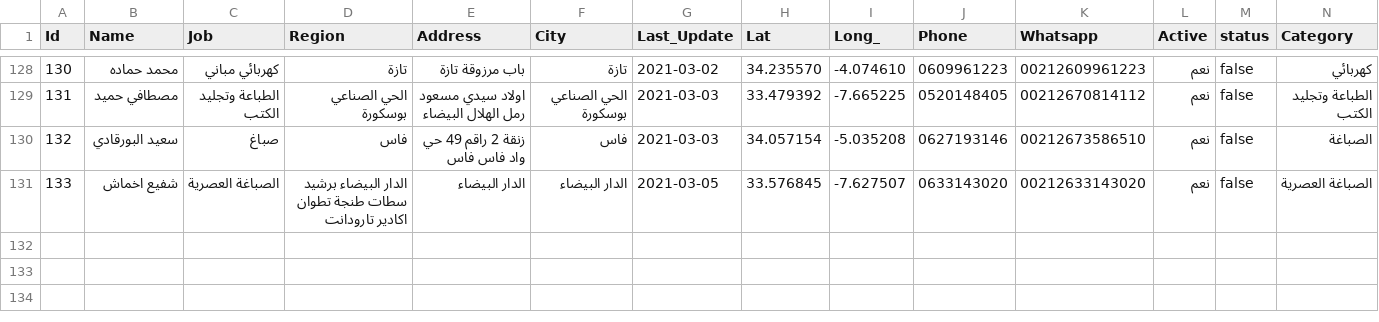
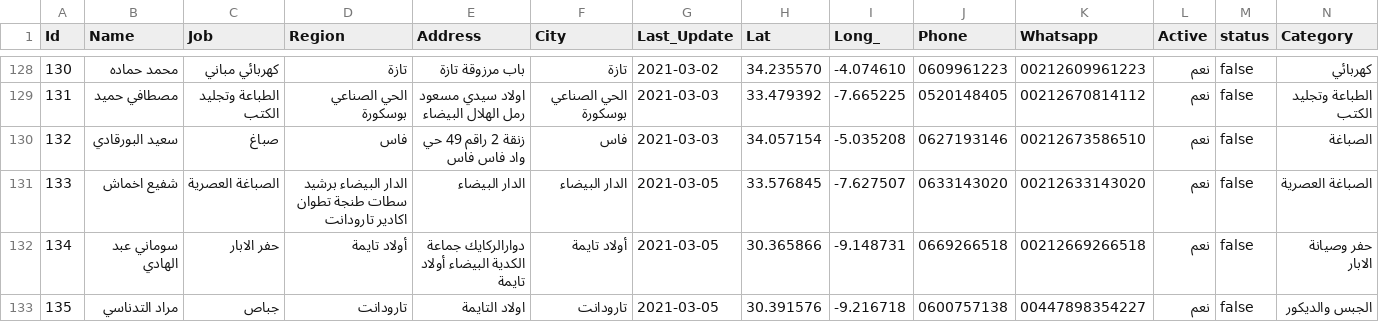
Before and after one commit to intCount/AeTest, a CSV file: 06-04-2020.csv, drawn as a sheet; only a part is shown, gaps mark what is left out.

Commit message:
Update

```diff
--- a/06-04-2020.csv
+++ b/06-04-2020.csv
@@ -131 +131,3 @@ Id,Name,Job,Region,Address,City,Last_Update,Lat,Long_,Phone,Whatsapp,Active,stat
 133,شفيع اخماش,الصباغة العصرية,"الدار البيضاء برشيد سطات طنجة تطوان اكادير تارودانت","الدار البيضاء",الدار البيضاء,2021-03-05, 33.576845, -7.627507,"0633143020", 00212633143020,نعم,false,الصباغة العصرية
+134,سوماني عبد الهادي, حفر الابار, أولاد تايمة,"دوارالركايك جماعة الكدية البيضاء أولاد تايمة", أولاد تايمة,2021-03-05, 30.365866, -9.148731,"0669266518",00212669266518,نعم,false,حفر وصيانة الابار
+135,مراد التدناسي, جباص, تارودانت,"اولاد التايمة", تارودانت, 2021-03-05, 30.391576, -9.216718,"0600757138",00447898354227, نعم,false,الجبس والديكور
```
